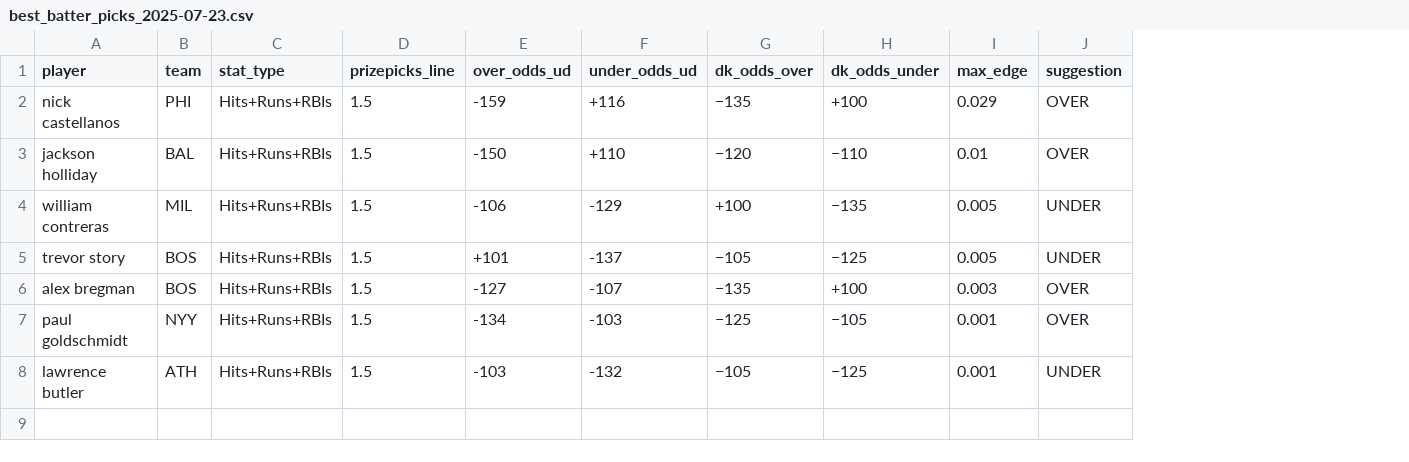
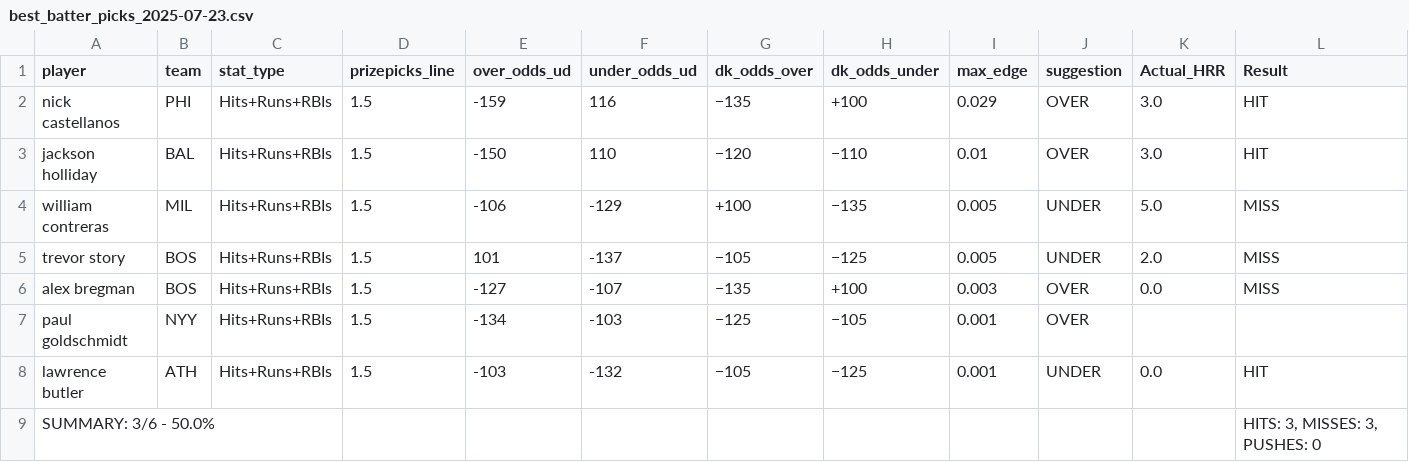
Before and after one commit to atharva-ketkar1/mlb_batting_ev_finder, a CSV file: best_picks/best_batter_picks_2025-07-23.csv, drawn as a sheet; the diff names each change by its address in the sheet, - before the commit and + after, or states it on an @@ line.

```diff
--- a/best_picks/best_batter_picks_2025-07-23.csv
+++ b/best_picks/best_batter_picks_2025-07-23.csv
+column K (Actual_HRR), rows 2-8: 3.0 | 3.0 | 5.0 | 2.0 | 0.0 |  | 0.0
+column L (Result), rows 2-8: HIT | HIT | MISS | MISS | MISS |  | HIT
-F2 (under_odds_ud): +116
+F2 (under_odds_ud): 116
-F3 (under_odds_ud): +110
+F3 (under_odds_ud): 110
-E5 (over_odds_ud): +101
+E5 (over_odds_ud): 101
+row 9: SUMMARY: 3/6 - 50.0% |  |  |  |  |  |  |  |  |  |  | HITS: 3, MISSES: 3, PUSHES: 0
```
Also changed, not shown: 1 other file.
